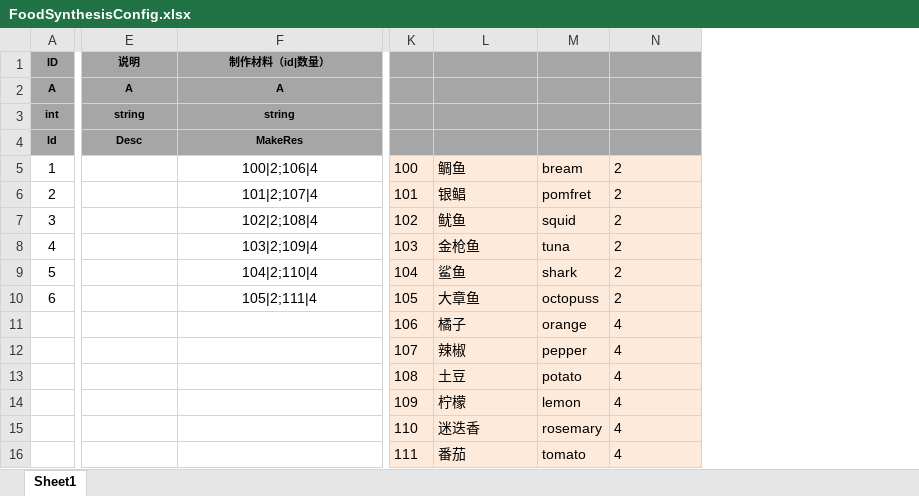
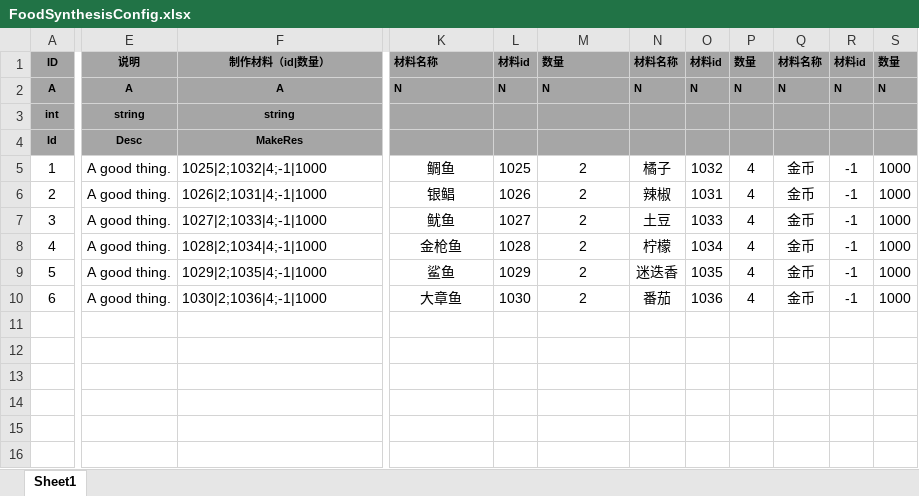
Before and after one commit to tkonexhh/LegendOfPirate, an Excel workbook: Tables/Sources/gameplay/Synthesis/FoodSynthesisConfig.xlsx, sheet Sheet1, drawn as a sheet; only a part is shown, gaps mark what is left out; values as stored, in another font and other column widths than the file's, no borders; removed rows and columns are numbered as before the commit, all else as after; rows hold the shown columns only; the diff covers the shown part only; the diff names each change by its address in the sheet, - before the commit and + after, or states it on an @@ line.

```diff
--- a/Tables/Sources/gameplay/Synthesis/FoodSynthesisConfig.xlsx (sheet Sheet1)
+++ b/Tables/Sources/gameplay/Synthesis/FoodSynthesisConfig.xlsx (sheet Sheet1)
-column K, rows 5-10: 100 | 101 | 102 | 103 | 104 | 105
-column M, rows 5-10: bream | pomfret | squid | tuna | shark | octopuss
+column L, rows 1-10: 材料id | N |  |  | 1025 | 1026 | 1027 | 1028 | 1029 | 1030
+column N, rows 1-10: 材料名称 | N |  |  | 橘子 | 辣椒 | 土豆 | 柠檬 | 迷迭香 | 番茄
+column O, rows 1-10: 材料id | N |  |  | 1032 | 1031 | 1033 | 1034 | 1035 | 1036
+column P, rows 1-10: 数量 | N |  |  | 4 | 4 | 4 | 4 | 4 | 4
+column Q, rows 1-10: 材料名称 | N |  |  | 金币 | 金币 | 金币 | 金币 | 金币 | 金币
+column R, rows 1-10: 材料id | N |  |  | -1 | -1 | -1 | -1 | -1 | -1
+column S, rows 1-10: 数量 | N |  |  | 1000 | 1000 | 1000 | 1000 | 1000 | 1000
-K1: (empty)
+K1: 材料名称
-M1: (empty)
+M1: 数量
-K2: (empty)
+K2: N
-M2: (empty)
+M2: N
-E5:E10: (empty)
+E5:E10: A good thing.
-F5: 100|2;106|4
+F5: 1025|2;1032|4;-1|1000
-F5:F10 alignment: center
+F5:F10 alignment: left
@@ K5:K10 fill: #FDEADA → none, alignment: left → center @@
@@ M5:M10 fill: #FDEADA → none, alignment: left → center @@
-F6: 101|2;107|4
+F6: 1026|2;1031|4;-1|1000
-F7: 102|2;108|4
+F7: 1027|2;1033|4;-1|1000
-F8: 103|2;109|4
+F8: 1028|2;1034|4;-1|1000
-F9: 104|2;110|4
+F9: 1029|2;1035|4;-1|1000
-F10: 105|2;111|4
+F10: 1030|2;1036|4;-1|1000
-row 11:  |  |  | 106 | 橘子 | orange | 4
-row 12:  |  |  | 107 | 辣椒 | pepper | 4
-row 13:  |  |  | 108 | 土豆 | potato | 4
-row 14:  |  |  | 109 | 柠檬 | lemon | 4
-row 15:  |  |  | 110 | 迷迭香 | rosemary | 4
-row 16:  |  |  | 111 | 番茄 | tomato | 4
```
Also changed, not shown: 1 edited cell elsewhere in this sheet, Tables/Sources/gameplay/MaterialConfig.xlsx, Tables/Sources/gameplay/Synthesis/EquipmentSynthesisConfig.xlsx, 2 other files.
